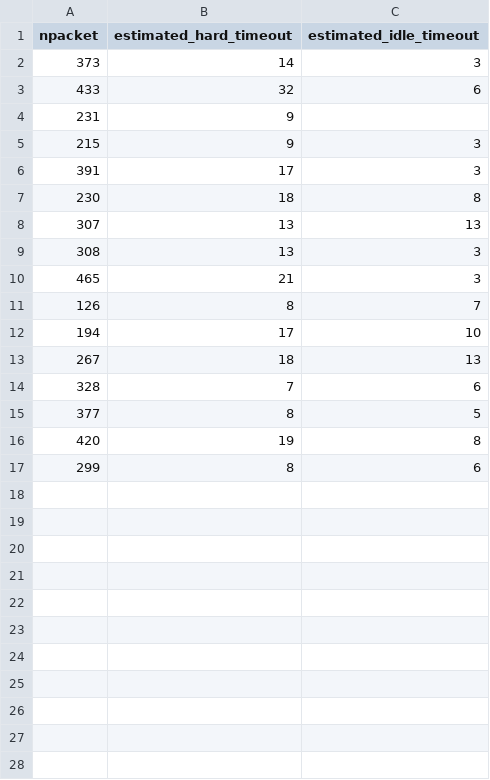
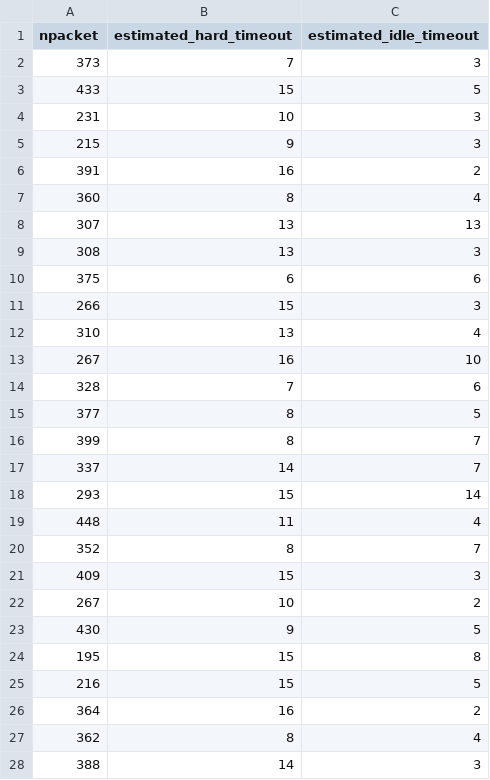
Before and after one commit to apaonessaa/SDN_Flow-Table-Flooding_Mitigation, a CSV file: feature_collector/datasets/ftf_settings.csv, drawn as a sheet; only a part is shown; the diff covers the shown part only.

```diff
--- a/feature_collector/datasets/ftf_settings.csv
+++ b/feature_collector/datasets/ftf_settings.csv
@@ -1,17 +1,28 @@
 npacket,estimated_hard_timeout,estimated_idle_timeout
-373,14,3
-433,32,6
-231,9,
+373,7,3
+433,15,5
+231,10,3
 215,9,3
-391,17,3
-230,18,8
+391,16,2
+360,8,4
 307,13,13
 308,13,3
-465,21,3
-126,8,7
-194,17,10
-267,18,13
+375,6,6
+266,15,3
+310,13,4
+267,16,10
 328,7,6
 377,8,5
-420,19,8
-299,8,6
+399,8,7
+337,14,7
+293,15,14
+448,11,4
+352,8,7
+409,15,3
+267,10,2
+430,9,5
+195,15,8
+216,15,5
+364,16,2
+362,8,4
+388,14,3
```
Also changed, not shown: 5 added rows elsewhere in this file, feature_collector/datasets/network_settings.csv, models/ftf_detector/model_comparison.csv, 34 other files.
